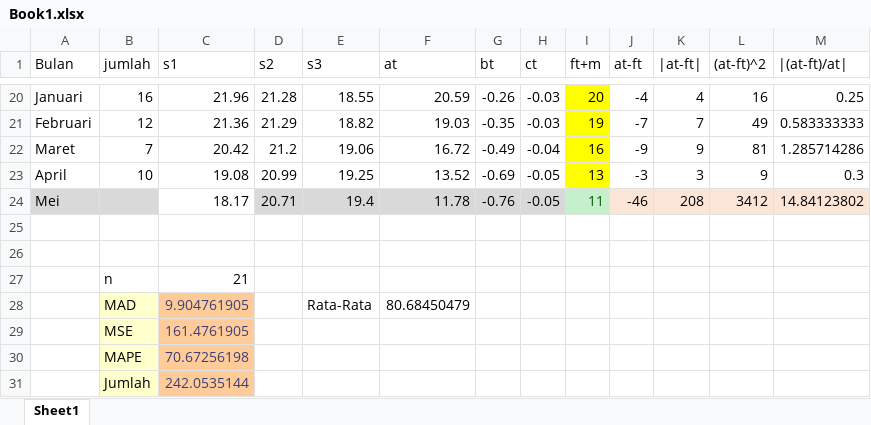
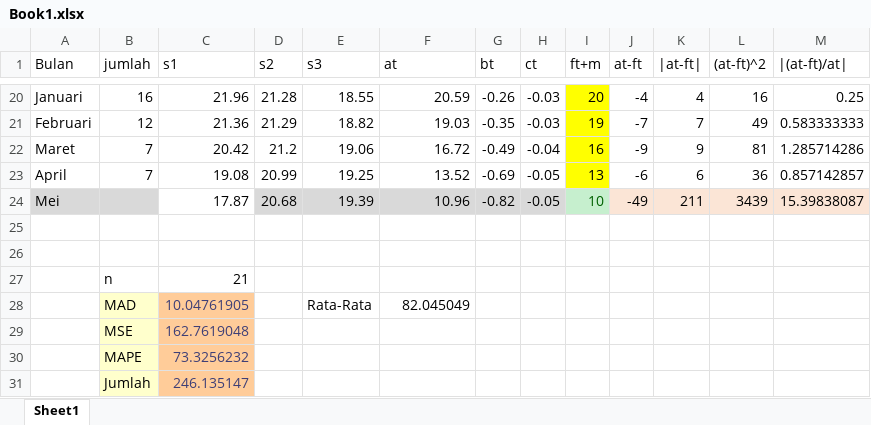
Before and after one commit to adjiebramantya/Peramalan, an Excel workbook: dataLatih/Book1.xlsx, sheet Sheet1, drawn as a sheet; only a part is shown, gaps mark what is left out; values as stored, in another font and other column widths than the file's, no borders; charts and pictures not drawn; removed rows and columns are numbered as before the commit, all else as after; the diff names each change by its address in the sheet, - before the commit and + after, or states it on an @@ line.

```diff
--- a/dataLatih/Book1.xlsx (sheet Sheet1)
+++ b/dataLatih/Book1.xlsx (sheet Sheet1)
-B23 (jumlah): 10
+B23 (jumlah): 7
-J23 (at-ft): -3
+J23 (at-ft): -6
-K23 (|at-ft|): 3
+K23 (|at-ft|): 6
-L23 ((at-ft)^2): 9
+L23 ((at-ft)^2): 36
-M23 (|(at-ft)/at|): 0.3
+M23 (|(at-ft)/at|): 0.857142857
-row 24: Mei |  | 18.17 | 20.71 | 19.4 | 11.78 | -0.76 | -0.05 | 11 | -46 | 208 | 3412 | 14.84123802
+row 24: Mei |  | 17.87 | 20.68 | 19.39 | 10.96 | -0.82 | -0.05 | 10 | -49 | 211 | 3439 | 15.39838087
-C28 (s1): 9.904761905
+C28 (s1): 10.04761905
-F28 (at): 80.68450479
+F28 (at): 82.045049
-C29 (s1): 161.4761905
+C29 (s1): 162.7619048
-C30 (s1): 70.67256198
+C30 (s1): 73.3256232
-C31 (s1): 242.0535144
+C31 (s1): 246.135147
```
Also changed, not shown: charts or pictures, 3 other files.
